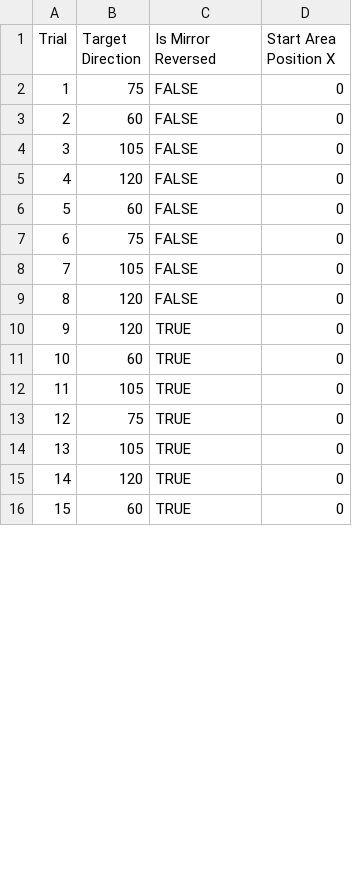
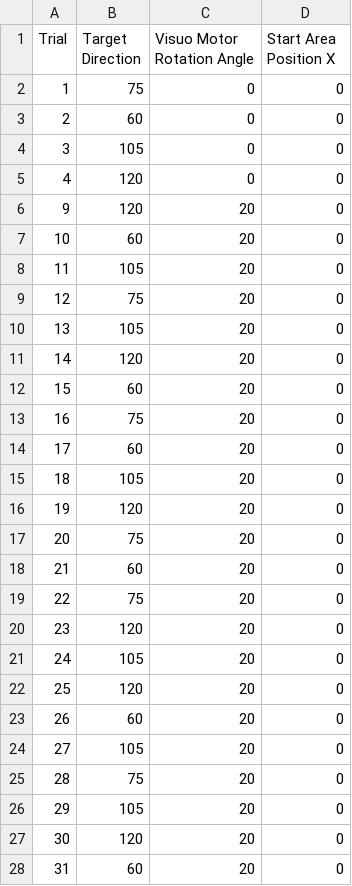
Before and after one commit to masahiroshinya/PoMLab, a CSV file: Assets/Resources/Protocols/sample protocol - abrupt vm rotation.csv, drawn as a sheet; only a part is shown; addresses are those after the commit; the diff covers the shown part only; the diff names each change by its address in the sheet, - before the commit and + after, or states it on an @@ line.

```diff
--- a/Assets/Resources/Protocols/sample protocol - abrupt vm rotation.csv
+++ b/Assets/Resources/Protocols/sample protocol - abrupt vm rotation.csv
-C1: Is Mirror Reversed
+C1: Visuo Motor Rotation Angle
-C2:C5 (Visuo Motor Rotation Angle): FALSE
+C2:C5 (Visuo Motor Rotation Angle): 0
+row 6: 9 | 120 | 20 | 0
@@ column A (Trial) renumbered between rows 7 and 49 @@
-C7 (Visuo Motor Rotation Angle): FALSE
+C7 (Visuo Motor Rotation Angle): 20
+row 8: 11 | 105 | 20 | 0
-C9:C11 (Visuo Motor Rotation Angle): FALSE
+C9:C11 (Visuo Motor Rotation Angle): 20
+row 12: 15 | 60 | 20 | 0
+row 13: 16 | 75 | 20 | 0
+row 14: 17 | 60 | 20 | 0
+row 15: 18 | 105 | 20 | 0
-C16 (Visuo Motor Rotation Angle): TRUE
+C16 (Visuo Motor Rotation Angle): 20
+row 17: 20 | 75 | 20 | 0
-C18 (Visuo Motor Rotation Angle): TRUE
+C18 (Visuo Motor Rotation Angle): 20
+row 19: 22 | 75 | 20 | 0
+row 20: 23 | 120 | 20 | 0
-C21 (Visuo Motor Rotation Angle): TRUE
+C21 (Visuo Motor Rotation Angle): 20
+row 22: 25 | 120 | 20 | 0
+row 23: 26 | 60 | 20 | 0
+row 24: 27 | 105 | 20 | 0
-C25:C28 (Visuo Motor Rotation Angle): TRUE
+C25:C28 (Visuo Motor Rotation Angle): 20
```
Also changed, not shown: 12 added rows and 13 edited cells elsewhere in this file, Assets/Resources/Protocols/sample protocol - gradual vm rotation.csv, 3 other files.
